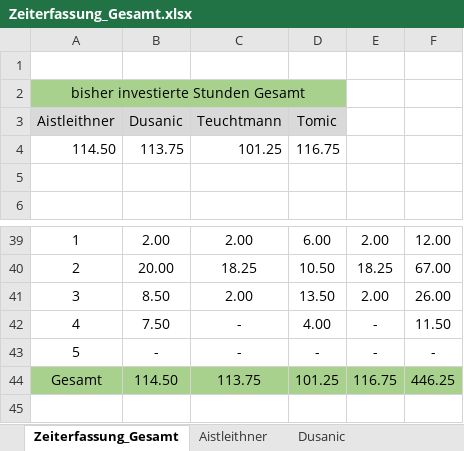
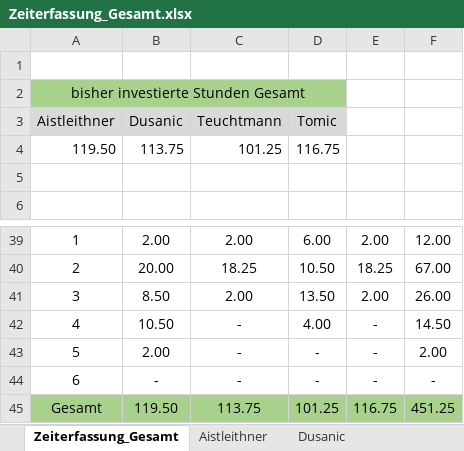
Before and after one commit to aistleithnera/258321_DKE_PR, an Excel workbook: Zeiterfassung/Zeiterfassung_Gesamt.xlsx, sheet Zeiterfassung_Gesamt, drawn as a sheet; only a part is shown, gaps mark what is left out; values as stored, in another font and other column widths than the file's, no borders; charts and pictures not drawn; addresses are those after the commit; the diff names each change by its address in the sheet, - before the commit and + after, or states it on an @@ line.

Commit message:
Update Zeiterfassung_Gesamt.xlsx

```diff
--- a/Zeiterfassung/Zeiterfassung_Gesamt.xlsx (sheet Zeiterfassung_Gesamt)
+++ b/Zeiterfassung/Zeiterfassung_Gesamt.xlsx (sheet Zeiterfassung_Gesamt)
-A4 (Aistleithner): 114.50
+A4 (Aistleithner): 119.50
-B42 (Dusanic): 7.50
+B42 (Dusanic): 10.50
-F42: 11.50
+F42: 14.50
-B43 (Dusanic): -
+B43 (Dusanic): 2.00
-F43: -
+F43: 2.00
+row 44: 6 | - | - | - | - | -
-B45 (Dusanic): 114.50
+B45 (Dusanic): 119.50
-F45: 446.25
+F45: 451.25
```
Also changed, not shown: sheet Aistleithner, formulas that keep their value, charts or pictures.
